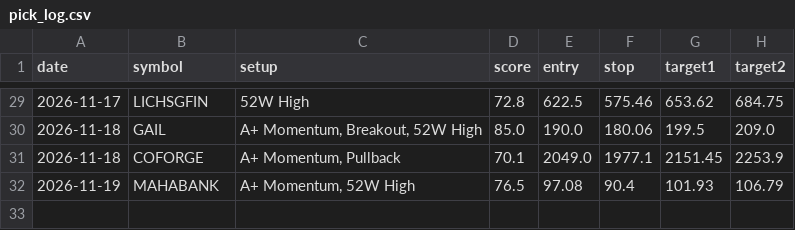
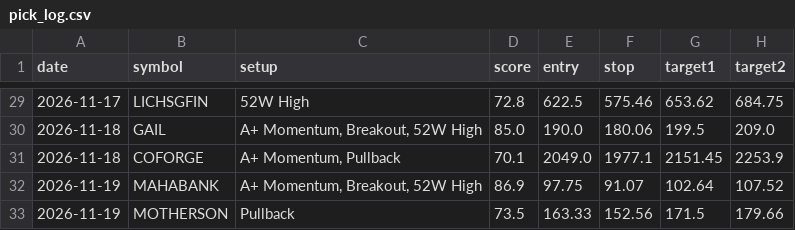
Before and after one commit to nettemvenu12-alt/nifty500-swing-scanner, a CSV file: data/pick_log.csv, drawn as a sheet; only a part is shown, gaps mark what is left out.

```diff
--- a/data/pick_log.csv
+++ b/data/pick_log.csv
@@ -31,2 +31,3 @@ date,symbol,setup,score,entry,stop,target1,target2
 2026-11-18,COFORGE,"A+ Momentum, Pullback",70.1,2049.0,1977.1,2151.45,2253.9
-2026-11-19,MAHABANK,"A+ Momentum, 52W High",76.5,97.08,90.4,101.93,106.79
+2026-11-19,MAHABANK,"A+ Momentum, Breakout, 52W High",86.9,97.75,91.07,102.64,107.52
+2026-11-19,MOTHERSON,Pullback,73.5,163.33,152.56,171.5,179.66
```
Also changed, not shown: 6 other files.
